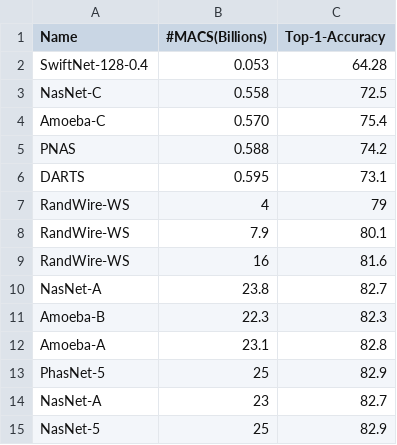
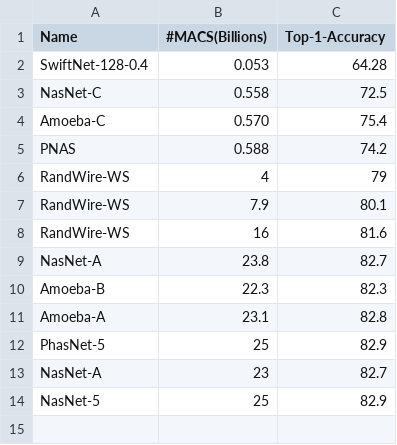
Before and after one commit to saman-aghazadeh/NeuralNetsPerformances, a CSV file: irregular.csv, drawn as a sheet.

Commit message:
Update irregular.csv

```diff
--- a/irregular.csv
+++ b/irregular.csv
@@ -5,3 +5,2 @@ Amoeba-C,0.570,75.4
 PNAS,0.588,74.2
-DARTS,0.595,73.1
 RandWire-WS,4,79
```
